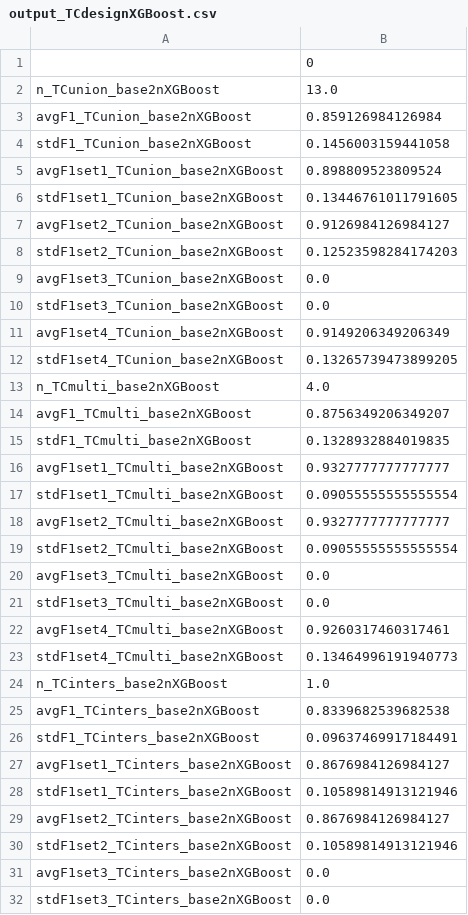
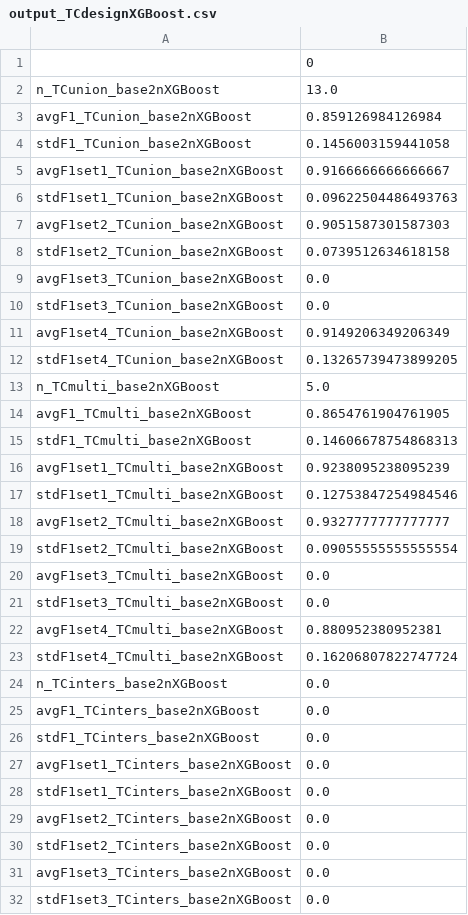
Before and after one commit to prwkp/Ensemble_Feature_Selection_github, a CSV file: p_muchmore_n/output_TCdesignXGBoost.csv, drawn as a sheet; only a part is shown; the diff covers the shown part only.

```diff
--- a/p_muchmore_n/output_TCdesignXGBoost.csv
+++ b/p_muchmore_n/output_TCdesignXGBoost.csv
@@ -4,6 +4,6 @@ avgF1_TCunion_base2nXGBoost,0.859126984126984
 stdF1_TCunion_base2nXGBoost,0.1456003159441058
-avgF1set1_TCunion_base2nXGBoost,0.898809523809524
-stdF1set1_TCunion_base2nXGBoost,0.13446761011791605
-avgF1set2_TCunion_base2nXGBoost,0.9126984126984127
-stdF1set2_TCunion_base2nXGBoost,0.12523598284174203
+avgF1set1_TCunion_base2nXGBoost,0.9166666666666667
+stdF1set1_TCunion_base2nXGBoost,0.09622504486493763
+avgF1set2_TCunion_base2nXGBoost,0.9051587301587303
+stdF1set2_TCunion_base2nXGBoost,0.0739512634618158
 avgF1set3_TCunion_base2nXGBoost,0.0
@@ -12,7 +12,7 @@ avgF1set4_TCunion_base2nXGBoost,0.9149206349206349
 stdF1set4_TCunion_base2nXGBoost,0.13265739473899205
-n_TCmulti_base2nXGBoost,4.0
-avgF1_TCmulti_base2nXGBoost,0.8756349206349207
-stdF1_TCmulti_base2nXGBoost,0.1328932884019835
-avgF1set1_TCmulti_base2nXGBoost,0.9327777777777777
-stdF1set1_TCmulti_base2nXGBoost,0.09055555555555554
+n_TCmulti_base2nXGBoost,5.0
+avgF1_TCmulti_base2nXGBoost,0.8654761904761905
+stdF1_TCmulti_base2nXGBoost,0.14606678754868313
+avgF1set1_TCmulti_base2nXGBoost,0.9238095238095239
+stdF1set1_TCmulti_base2nXGBoost,0.12753847254984546
 avgF1set2_TCmulti_base2nXGBoost,0.9327777777777777
@@ -21,11 +21,11 @@ avgF1set3_TCmulti_base2nXGBoost,0.0
 stdF1set3_TCmulti_base2nXGBoost,0.0
-avgF1set4_TCmulti_base2nXGBoost,0.9260317460317461
-stdF1set4_TCmulti_base2nXGBoost,0.13464996191940773
-n_TCinters_base2nXGBoost,1.0
-avgF1_TCinters_base2nXGBoost,0.8339682539682538
-stdF1_TCinters_base2nXGBoost,0.09637469917184491
-avgF1set1_TCinters_base2nXGBoost,0.8676984126984127
-stdF1set1_TCinters_base2nXGBoost,0.10589814913121946
-avgF1set2_TCinters_base2nXGBoost,0.8676984126984127
-stdF1set2_TCinters_base2nXGBoost,0.10589814913121946
+avgF1set4_TCmulti_base2nXGBoost,0.880952380952381
+stdF1set4_TCmulti_base2nXGBoost,0.16206807822747724
+n_TCinters_base2nXGBoost,0.0
+avgF1_TCinters_base2nXGBoost,0.0
+stdF1_TCinters_base2nXGBoost,0.0
+avgF1set1_TCinters_base2nXGBoost,0.0
+stdF1set1_TCinters_base2nXGBoost,0.0
+avgF1set2_TCinters_base2nXGBoost,0.0
+stdF1set2_TCinters_base2nXGBoost,0.0
 avgF1set3_TCinters_base2nXGBoost,0.0
```
Also changed, not shown: 108 edited cells elsewhere in this file, p_equal_n/f_df123_xgb.csv, p_equal_n/mi_XGBoostfeatures.csv, 17 other files.
